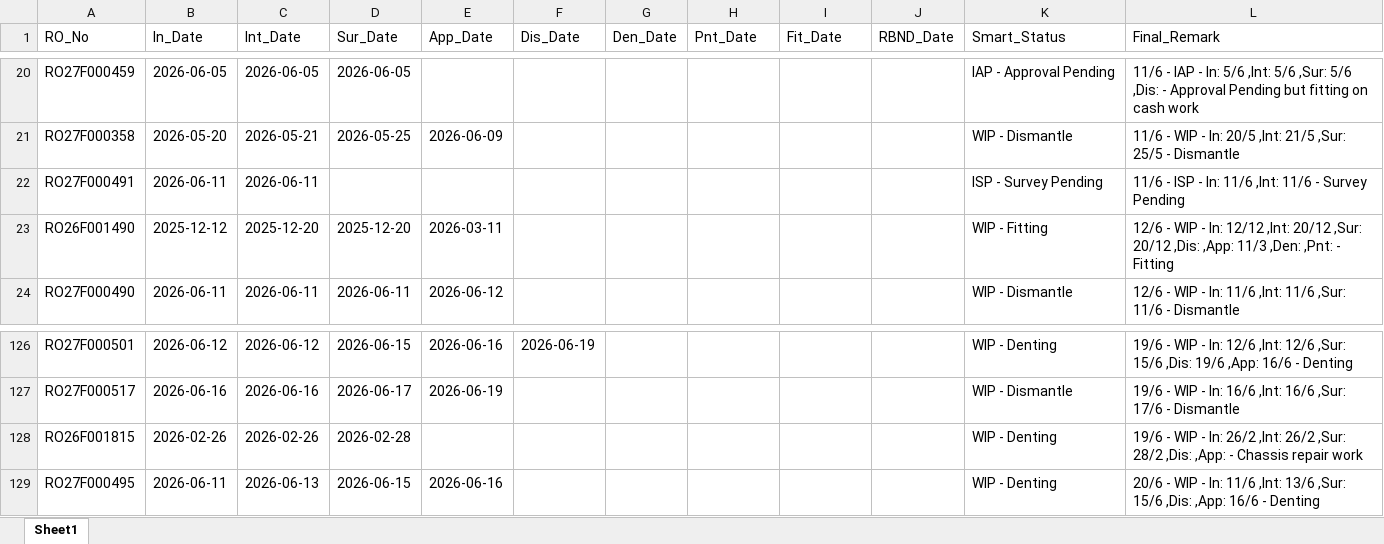
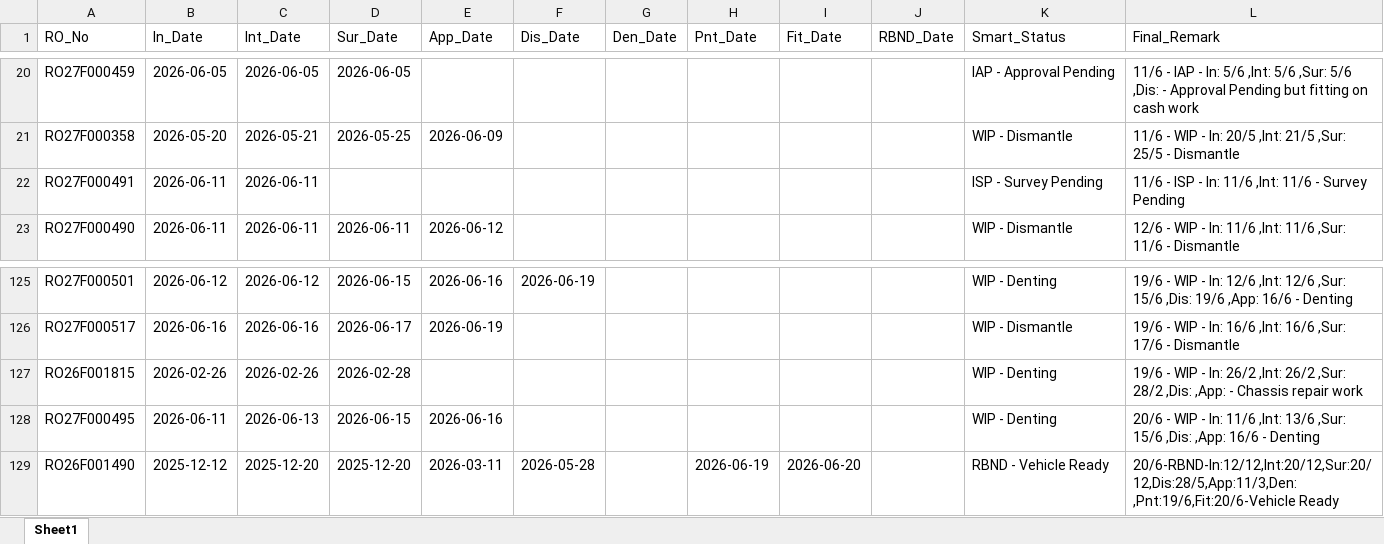
Before and after one commit to mowais05/Remark_update, an Excel workbook: database.xlsx, sheet Sheet1, drawn as a sheet; only a part is shown, gaps mark what is left out; values as stored, in another font and other column widths than the file's, no borders; removed rows and columns are numbered as before the commit, all else as after; the diff names each change by its address in the sheet, - before the commit and + after, or states it on an @@ line.

Commit message:
Update Database

```diff
--- a/database.xlsx (sheet Sheet1)
+++ b/database.xlsx (sheet Sheet1)
-row 23: RO26F001490 | 2025-12-12 | 2025-12-20 | 2025-12-20 | 2026-03-11 |  |  |  |  |  | WIP - Fitting | 12/6 - WIP - In: 12/12 ,Int: 20/12 ,Sur: 20/12 ,Dis: ,App: 11/3 ,Den: ,Pnt: - Fitting
+row 129: RO26F001490 | 2025-12-12 | 2025-12-20 | 2025-12-20 | 2026-03-11 | 2026-05-28 |  | 2026-06-19 | 2026-06-20 |  | RBND - Vehicle Ready | 20/6-RBND-In:12/12,Int:20/12,Sur:20/12,Dis:28/5,App:11/3,Den: ,Pnt:19/6,Fit:20/6-Vehicle Ready
```
